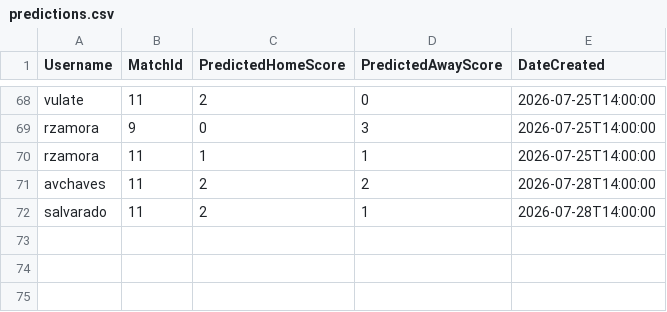
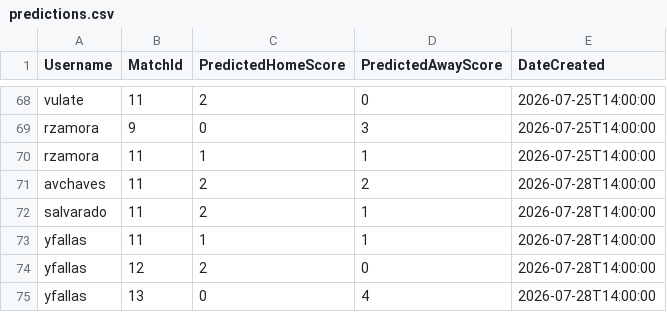
Before and after one commit to avchaves630/Quiniegol, a CSV file: Quiniegol/Data/predictions.csv, drawn as a sheet; only a part is shown, gaps mark what is left out.

```diff
--- a/Quiniegol/Data/predictions.csv
+++ b/Quiniegol/Data/predictions.csv
@@ -72 +72,4 @@ avchaves,11,2,2,2026-07-28T14:00:00
 salvarado,11,2,1,2026-07-28T14:00:00
+yfallas,11,1,1,2026-07-28T14:00:00
+yfallas,12,2,0,2026-07-28T14:00:00
+yfallas,13,0,4,2026-07-28T14:00:00
```
Also changed, not shown: Quiniegol/Data/quinielas.csv, Quiniegol/Data/users.csv.
